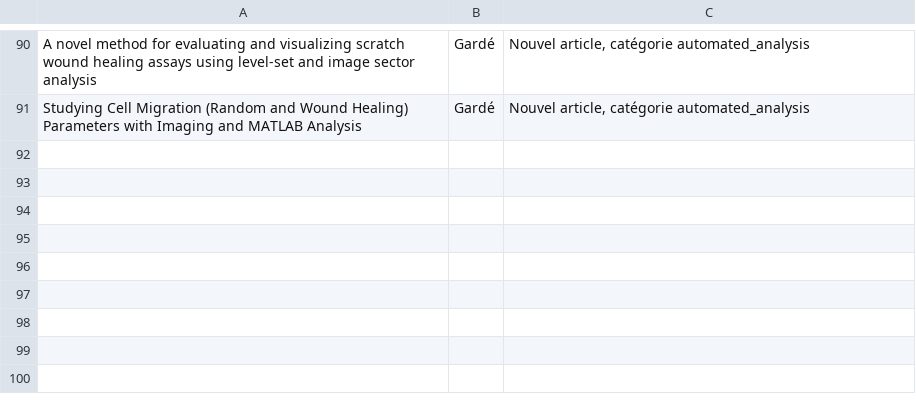
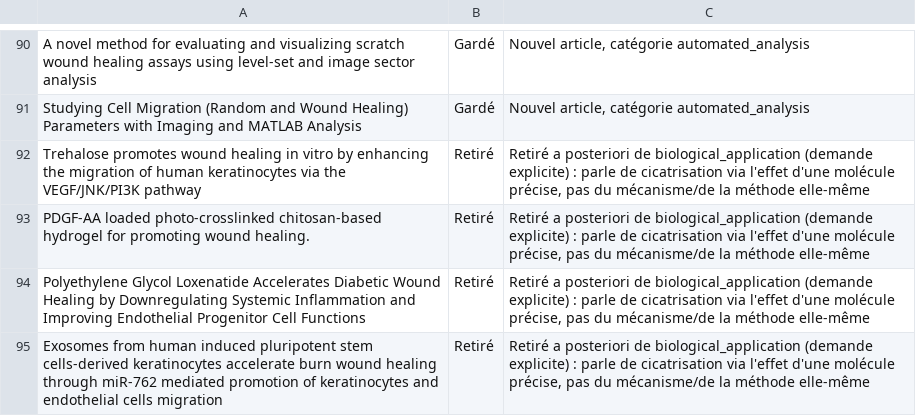
Before and after one commit to Chihakarima/wound-healing-ai, a CSV file: chatbot/curation_log.csv, drawn as a sheet; only a part is shown, gaps mark what is left out; the diff names each change by its address in the sheet, - before the commit and + after, or states it on an @@ line.

```diff
--- a/chatbot/curation_log.csv
+++ b/chatbot/curation_log.csv
+row 92: Trehalose promotes wound healing in vitro by enhancing the migration of human keratinocytes via the VEGF/JNK/PI3K pathway | Retiré | Retiré a posteriori de biological_application (demande explicite) : parle de cicatrisation via l'effet d'une molécule précise, pas du mécanisme/de la méthode elle-même
+row 93: PDGF-AA loaded photo-crosslinked chitosan-based hydrogel for promoting wound healing. | Retiré | Retiré a posteriori de biological_application (demande explicite) : parle de cicatrisation via l'effet d'une molécule précise, pas du mécanisme/de la méthode elle-même
+row 94: Polyethylene Glycol Loxenatide Accelerates Diabetic Wound Healing by Downregulating Systemic Inflammation and Improving Endothelial Progenitor Cell Functions | Retiré | Retiré a posteriori de biological_application (demande explicite) : parle de cicatrisation via l'effet d'une molécule précise, pas du mécanisme/de la méthode elle-même
+row 95: Exosomes from human induced pluripotent stem cells-derived keratinocytes accelerate burn wound healing through miR-762 mediated promotion of keratinocytes and endothelial cells migration | Retiré | Retiré a posteriori de biological_application (demande explicite) : parle de cicatrisation via l'effet d'une molécule précise, pas du mécanisme/de la méthode elle-même
```
Also changed, not shown: 3 other files.
